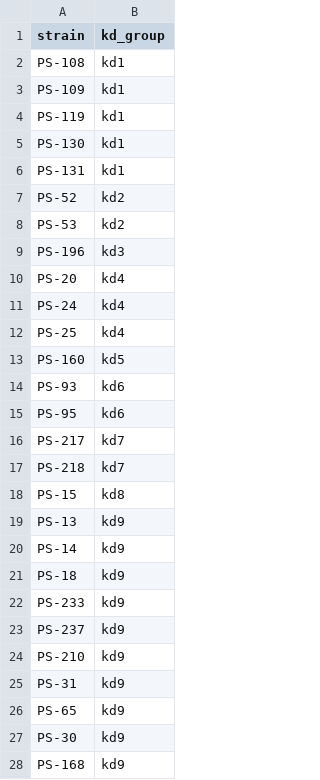
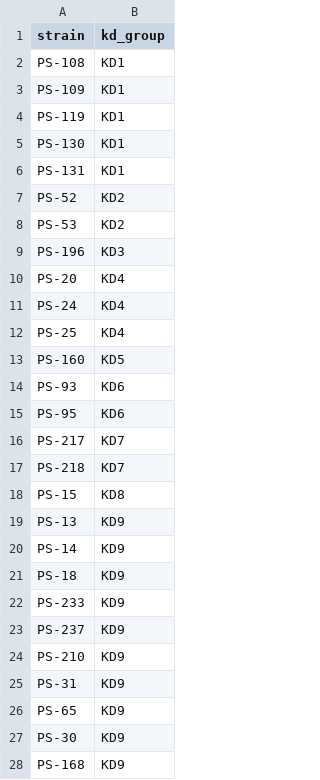
Before and after one commit to evabfmef/anikin, a TSV file: metadata/kd_groups_39.tsv, drawn as a sheet; only a part is shown; the diff covers the shown part only.

Commit message:
Moved kd_config.py to config/, removed old scripts, fixed metadata and docs
- S17A–S17D now load kd_config.py from config/
- Deleted old-numbered S13A, S13B, S14_KD_group_validation and leftover files
- Fixed lowercase to uppercase KD labels in kd_groups_39.tsv and strain 0137 in accessions.tsv
- Updated README

```diff
--- a/metadata/kd_groups_39.tsv
+++ b/metadata/kd_groups_39.tsv
@@ -1,28 +1,28 @@
 strain	kd_group
-PS-108	kd1
-PS-109	kd1
-PS-119	kd1
-PS-130	kd1
-PS-131	kd1
-PS-52	kd2
-PS-53	kd2
-PS-196	kd3
-PS-20	kd4
-PS-24	kd4
-PS-25	kd4
-PS-160	kd5
-PS-93	kd6
-PS-95	kd6
-PS-217	kd7
-PS-218	kd7
-PS-15	kd8
-PS-13	kd9
-PS-14	kd9
-PS-18	kd9
-PS-233	kd9
-PS-237	kd9
-PS-210	kd9
-PS-31	kd9
-PS-65	kd9
-PS-30	kd9
-PS-168	kd9
+PS-108	KD1
+PS-109	KD1
+PS-119	KD1
+PS-130	KD1
+PS-131	KD1
+PS-52	KD2
+PS-53	KD2
+PS-196	KD3
+PS-20	KD4
+PS-24	KD4
+PS-25	KD4
+PS-160	KD5
+PS-93	KD6
+PS-95	KD6
+PS-217	KD7
+PS-218	KD7
+PS-15	KD8
+PS-13	KD9
+PS-14	KD9
+PS-18	KD9
+PS-233	KD9
+PS-237	KD9
+PS-210	KD9
+PS-31	KD9
+PS-65	KD9
+PS-30	KD9
+PS-168	KD9
```
Also changed, not shown: 12 edited cells elsewhere in this file, metadata/accessions.tsv, 13 other files.
